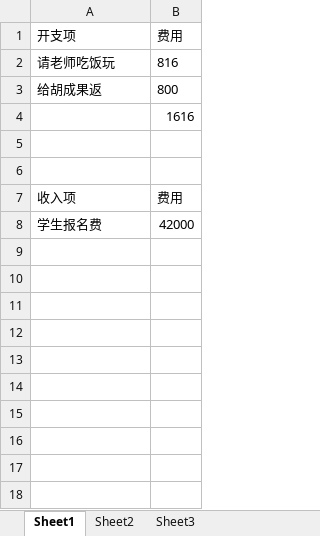
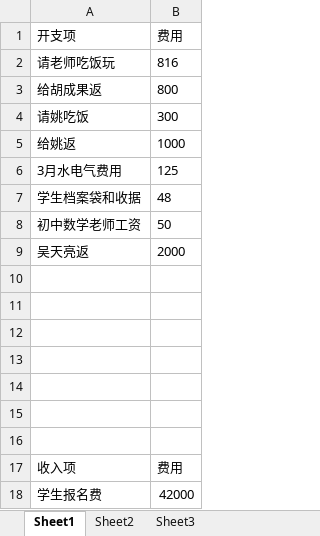
Before and after one commit to SolidFighter/edu_doc, an Excel workbook: 第二期开支收入.xlsx, sheet Sheet1, drawn as a sheet; values as stored, in another font and other column widths than the file's, no borders; addresses are those after the commit; the diff names each change by its address in the sheet, - before the commit and + after, or states it on an @@ line.

```diff
--- a/第二期开支收入.xlsx (sheet Sheet1)
+++ b/第二期开支收入.xlsx (sheet Sheet1)
+row 4: 请姚吃饭 | 300
+row 5: 给姚返 | 1000
+row 6: 3月水电气费用 | 125
+row 7: 学生档案袋和收据 | 48
+row 8: 初中数学老师工资 | 50
+row 9: 吴天亮返 | 2000
-B10 (费用): 1616
+B10 (费用): (empty)
+row 11: (empty)
+row 12: (empty)
+row 13: (empty)
+row 14: (empty)
```
Also changed, not shown: 华晨培训第二期报名册.xlsx.
